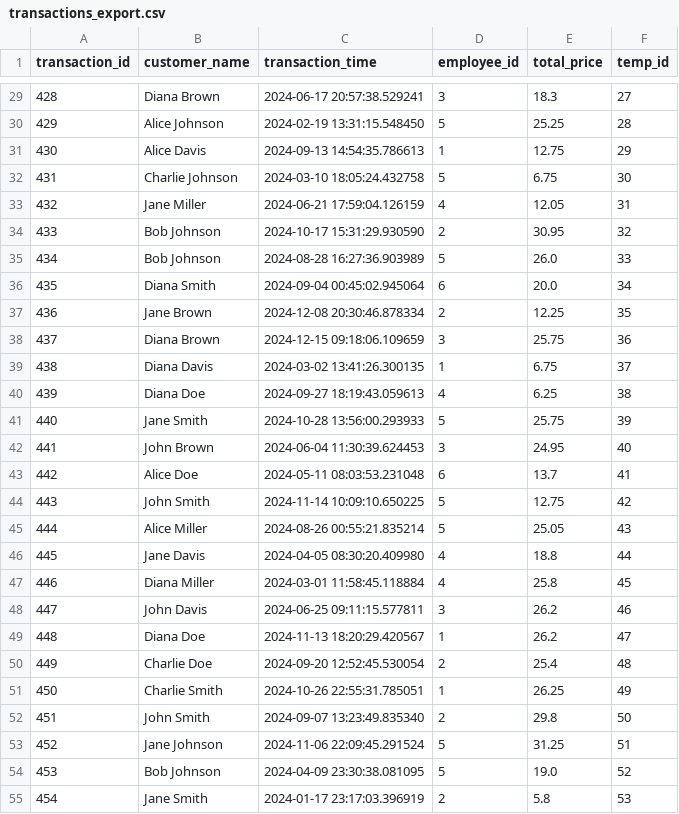
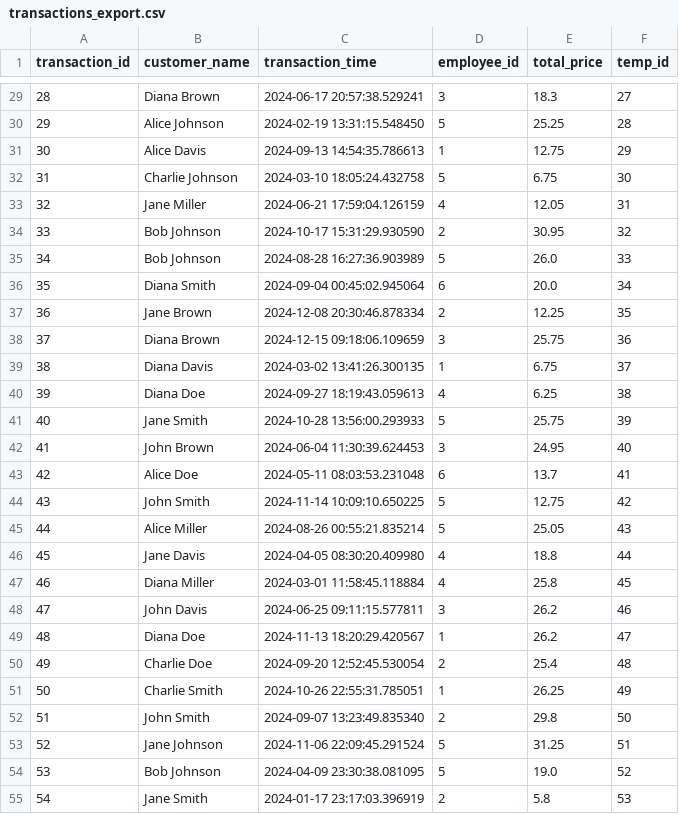
Before and after one commit to CSCE331-Fall2025-900-911/project-2-gang-90, a CSV file: scripts/data/transactions_export.csv, drawn as a sheet; only a part is shown, gaps mark what is left out; the diff covers the shown part only.

```diff
--- a/scripts/data/transactions_export.csv
+++ b/scripts/data/transactions_export.csv
@@ -29,27 +29,27 @@ transaction_id,customer_name,transaction_time,employee_id,total_price,temp_id
-428,Diana Brown,2024-06-17 20:57:38.529241,3,18.3,27
-429,Alice Johnson,2024-02-19 13:31:15.548450,5,25.25,28
-430,Alice Davis,2024-09-13 14:54:35.786613,1,12.75,29
-431,Charlie Johnson,2024-03-10 18:05:24.432758,5,6.75,30
-432,Jane Miller,2024-06-21 17:59:04.126159,4,12.05,31
-433,Bob Johnson,2024-10-17 15:31:29.930590,2,30.95,32
-434,Bob Johnson,2024-08-28 16:27:36.903989,5,26.0,33
-435,Diana Smith,2024-09-04 00:45:02.945064,6,20.0,34
-436,Jane Brown,2024-12-08 20:30:46.878334,2,12.25,35
-437,Diana Brown,2024-12-15 09:18:06.109659,3,25.75,36
-438,Diana Davis,2024-03-02 13:41:26.300135,1,6.75,37
-439,Diana Doe,2024-09-27 18:19:43.059613,4,6.25,38
-440,Jane Smith,2024-10-28 13:56:00.293933,5,25.75,39
-441,John Brown,2024-06-04 11:30:39.624453,3,24.95,40
-442,Alice Doe,2024-05-11 08:03:53.231048,6,13.7,41
-443,John Smith,2024-11-14 10:09:10.650225,5,12.75,42
-444,Alice Miller,2024-08-26 00:55:21.835214,5,25.05,43
-445,Jane Davis,2024-04-05 08:30:20.409980,4,18.8,44
-446,Diana Miller,2024-03-01 11:58:45.118884,4,25.8,45
-447,John Davis,2024-06-25 09:11:15.577811,3,26.2,46
-448,Diana Doe,2024-11-13 18:20:29.420567,1,26.2,47
-449,Charlie Doe,2024-09-20 12:52:45.530054,2,25.4,48
-450,Charlie Smith,2024-10-26 22:55:31.785051,1,26.25,49
-451,John Smith,2024-09-07 13:23:49.835340,2,29.8,50
-452,Jane Johnson,2024-11-06 22:09:45.291524,5,31.25,51
-453,Bob Johnson,2024-04-09 23:30:38.081095,5,19.0,52
-454,Jane Smith,2024-01-17 23:17:03.396919,2,5.8,53
+28,Diana Brown,2024-06-17 20:57:38.529241,3,18.3,27
+29,Alice Johnson,2024-02-19 13:31:15.548450,5,25.25,28
+30,Alice Davis,2024-09-13 14:54:35.786613,1,12.75,29
+31,Charlie Johnson,2024-03-10 18:05:24.432758,5,6.75,30
+32,Jane Miller,2024-06-21 17:59:04.126159,4,12.05,31
+33,Bob Johnson,2024-10-17 15:31:29.930590,2,30.95,32
+34,Bob Johnson,2024-08-28 16:27:36.903989,5,26.0,33
+35,Diana Smith,2024-09-04 00:45:02.945064,6,20.0,34
+36,Jane Brown,2024-12-08 20:30:46.878334,2,12.25,35
+37,Diana Brown,2024-12-15 09:18:06.109659,3,25.75,36
+38,Diana Davis,2024-03-02 13:41:26.300135,1,6.75,37
+39,Diana Doe,2024-09-27 18:19:43.059613,4,6.25,38
+40,Jane Smith,2024-10-28 13:56:00.293933,5,25.75,39
+41,John Brown,2024-06-04 11:30:39.624453,3,24.95,40
+42,Alice Doe,2024-05-11 08:03:53.231048,6,13.7,41
+43,John Smith,2024-11-14 10:09:10.650225,5,12.75,42
+44,Alice Miller,2024-08-26 00:55:21.835214,5,25.05,43
+45,Jane Davis,2024-04-05 08:30:20.409980,4,18.8,44
+46,Diana Miller,2024-03-01 11:58:45.118884,4,25.8,45
+47,John Davis,2024-06-25 09:11:15.577811,3,26.2,46
+48,Diana Doe,2024-11-13 18:20:29.420567,1,26.2,47
+49,Charlie Doe,2024-09-20 12:52:45.530054,2,25.4,48
+50,Charlie Smith,2024-10-26 22:55:31.785051,1,26.25,49
+51,John Smith,2024-09-07 13:23:49.835340,2,29.8,50
+52,Jane Johnson,2024-11-06 22:09:45.291524,5,31.25,51
+53,Bob Johnson,2024-04-09 23:30:38.081095,5,19.0,52
+54,Jane Smith,2024-01-17 23:17:03.396919,2,5.8,53
```
Also changed, not shown: 73 edited cells elsewhere in this file, scripts/data/ingredients.csv, scripts/data/ingredients_map.csv, 3 other files.
